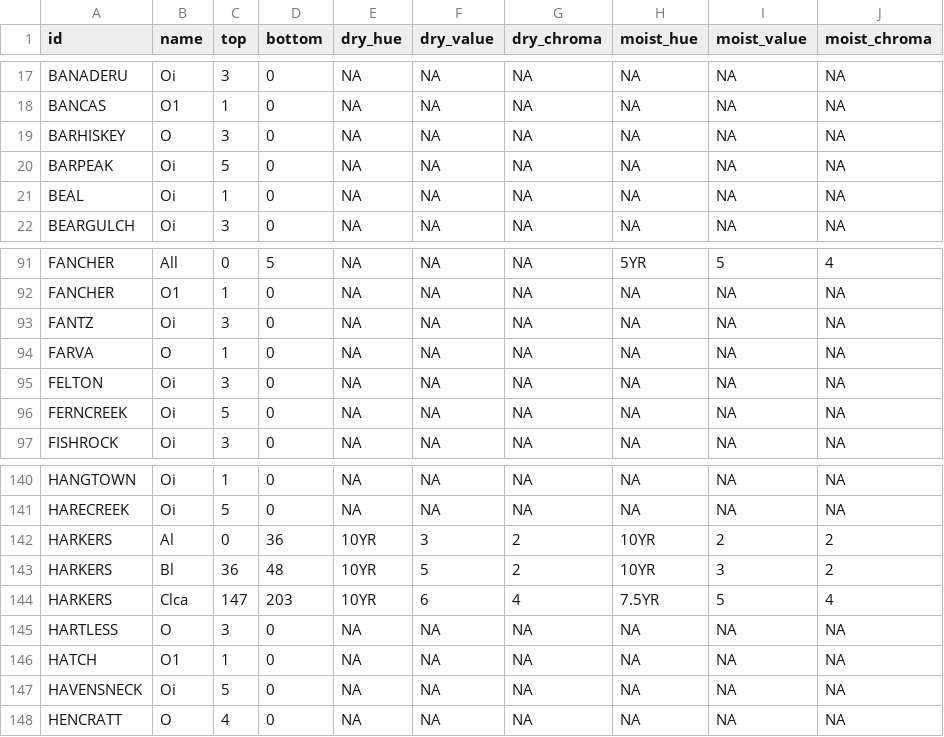
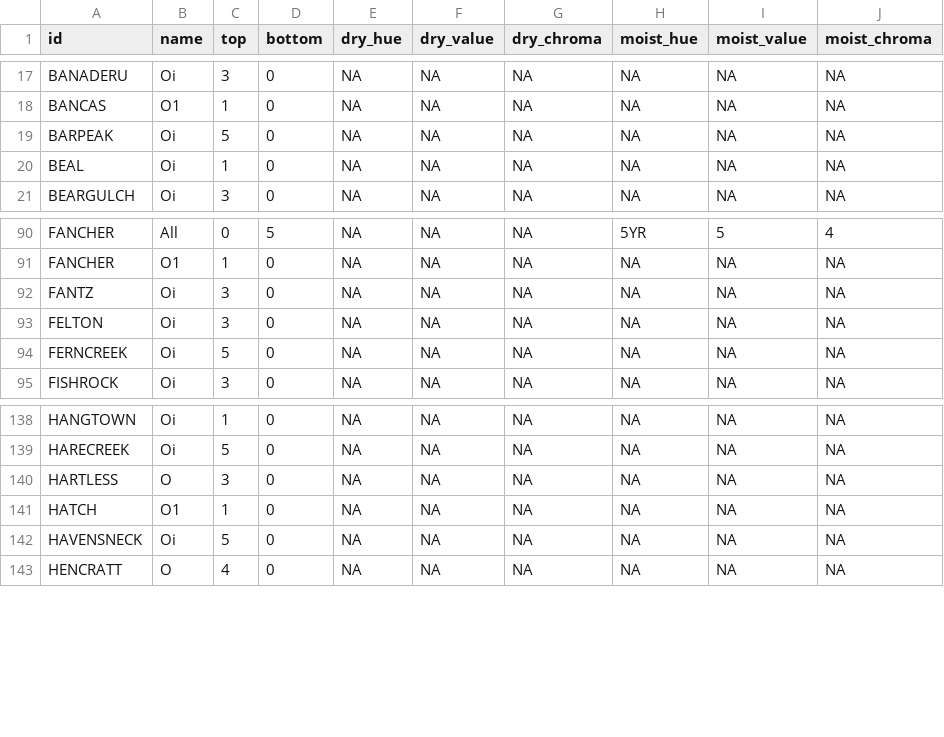
Before and after one commit to ncss-tech/SoilKnowledgeBase, a CSV file: inst/extdata/OSD-error-reporting/RO/davis-hz.csv, drawn as a sheet; only a part is shown, gaps mark what is left out; the diff names each change by its address in the sheet, - before the commit and + after, or states it on an @@ line.

```diff
--- a/inst/extdata/OSD-error-reporting/RO/davis-hz.csv
+++ b/inst/extdata/OSD-error-reporting/RO/davis-hz.csv
-row 19: BARHISKEY | O | 3 | 0 | NA | NA | NA | NA | NA | NA
-row 94: FARVA | O | 1 | 0 | NA | NA | NA | NA | NA | NA
-row 142: HARKERS | Al | 0 | 36 | 10YR | 3 | 2 | 10YR | 2 | 2
-row 143: HARKERS | Bl | 36 | 48 | 10YR | 5 | 2 | 10YR | 3 | 2
-row 144: HARKERS | Clca | 147 | 203 | 10YR | 6 | 4 | 7.5YR | 5 | 4
```
Also changed, not shown: inst/extdata/OSD-error-reporting/RO/davis-sections.csv, inst/extdata/OSD-error-reporting/RO/davis-series.csv, 8 other files.
